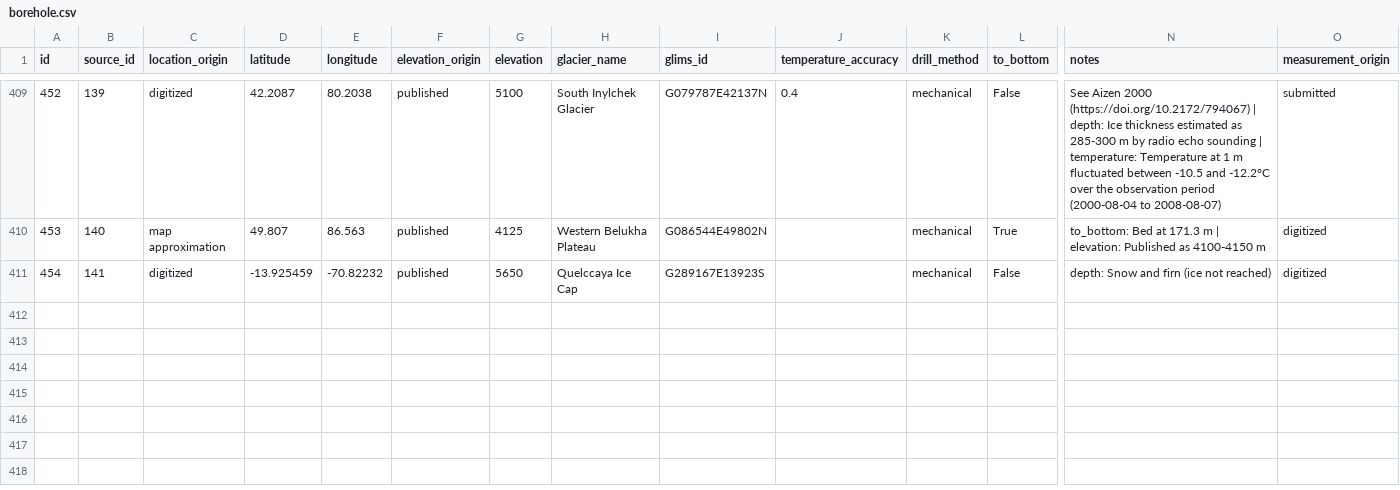
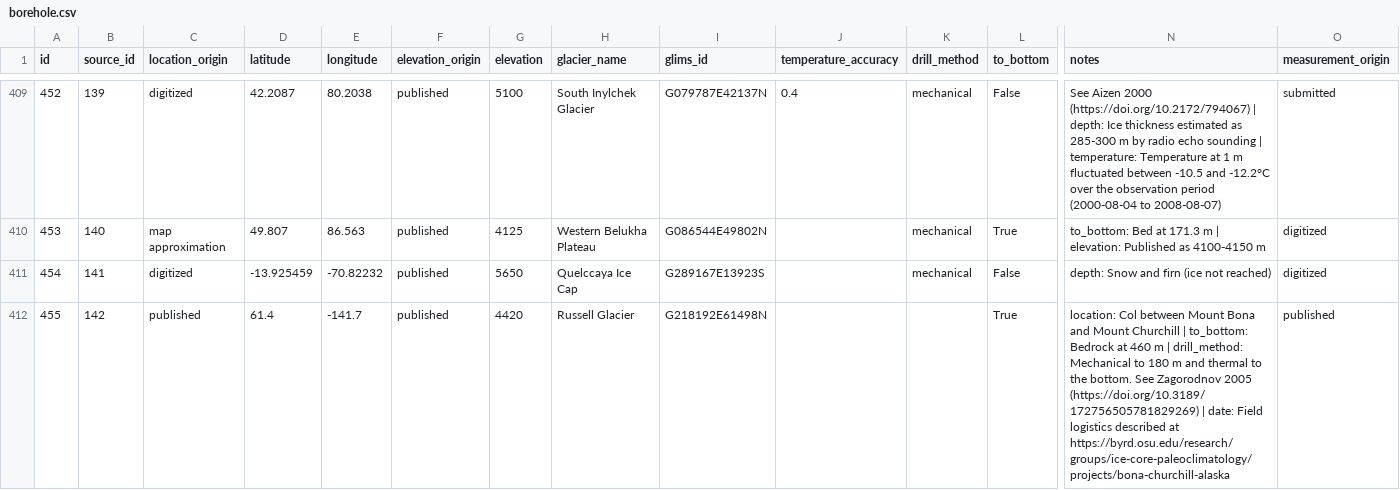
Before and after one commit to mjacqu/glenglat, a CSV file: data/borehole.csv, drawn as a sheet; only a part is shown, gaps mark what is left out; rows hold the shown columns only; the diff names each change by its address in the sheet, - before the commit and + after, or states it on an @@ line.

Commit message:
Add Bona-Churchill borehole from Thompson 2004

```diff
--- a/data/borehole.csv
+++ b/data/borehole.csv
+row 412: 455 | 142 | published | 61.4 | -141.7 | published | 4420 | Russell Glacier | G218192E61498N |  |  | True | location: Col between Mount Bona and Mount Churchill | to_bottom: Bedrock at 460 m | drill_method: Mechanical to 180 m and thermal to the bottom. See Zagorodnov 2005 (https://doi.org/10.3189/172756505781829269) | date: Field logistics described at https://byrd.osu.edu/research/groups/ice-core-paleoclimatology/projects/bona-churchill-alaska | published
```
Also changed, not shown: data/measurement.csv, data/profile.csv, 1 other file.
